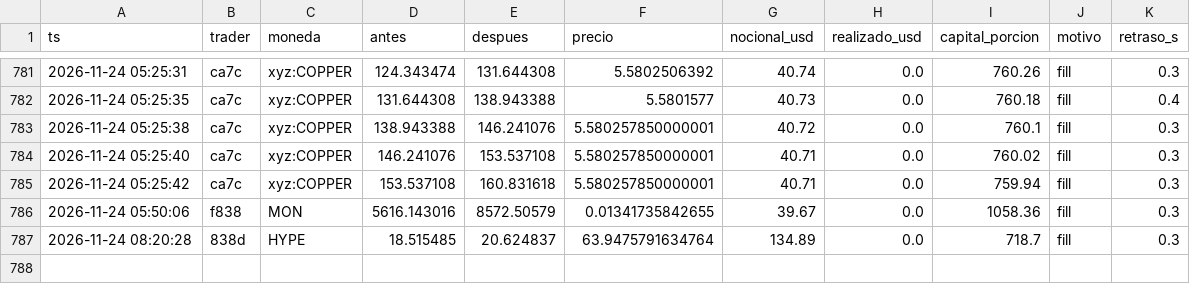
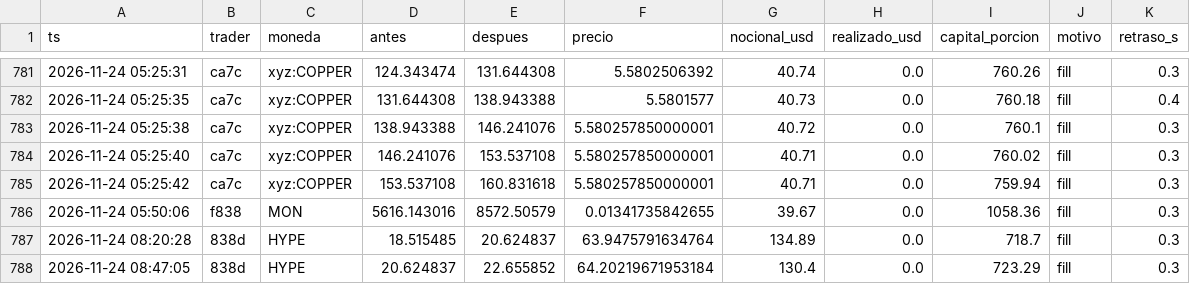
Before and after one commit to eriphelo15/nexus-replicator, a CSV file: v1/operaciones.csv, drawn as a sheet; only a part is shown, gaps mark what is left out.

```diff
--- a/v1/operaciones.csv
+++ b/v1/operaciones.csv
@@ -787 +787,2 @@ ts,trader,moneda,antes,despues,precio,nocional_usd,realizado_usd,capital_porcion
 2026-11-24 08:20:28,838d,HYPE,18.515485,20.624837,63.9475791634764,134.89,0.0,718.7,fill,0.3
+2026-11-24 08:47:05,838d,HYPE,20.624837,22.655852,64.20219671953184,130.4,0.0,723.29,fill,0.3
```
Also changed, not shown: v1/resumen.csv, 2 other files.
